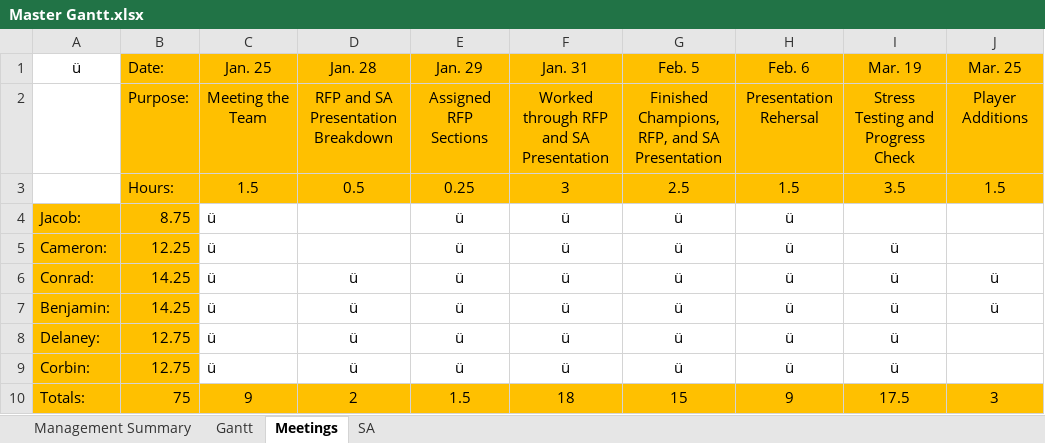
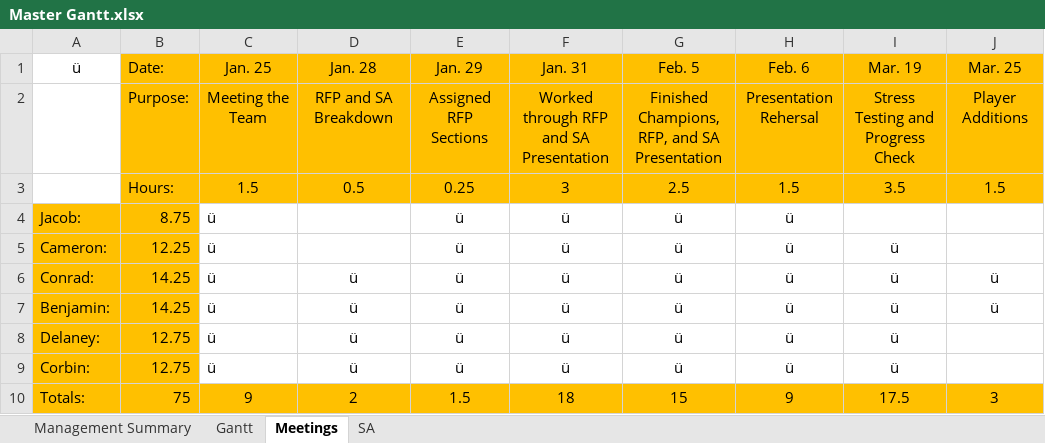
Before and after one commit to Jacob-Friedberg/Maze_Runner, an Excel workbook: Documents/Master Gantt.xlsx, sheet Meetings, drawn as a sheet; only a part is shown; values as stored, in another font and other column widths than the file's, no borders; the diff names each change by its address in the sheet, - before the commit and + after, or states it on an @@ line.

Commit message:
Update Master Gantt.xlsx

```diff
--- a/Documents/Master Gantt.xlsx (sheet Meetings)
+++ b/Documents/Master Gantt.xlsx (sheet Meetings)
-D2: RFP and SA Presentation Breakdown
+D2: RFP and SA Breakdown
```
